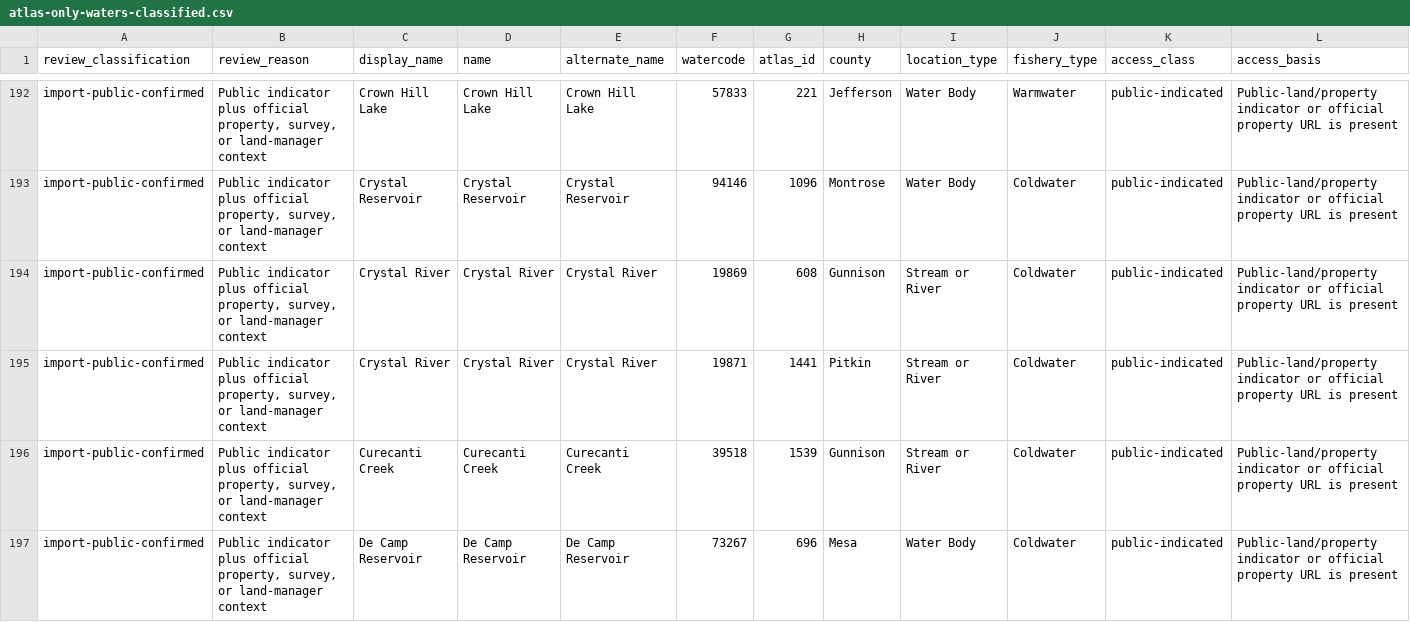
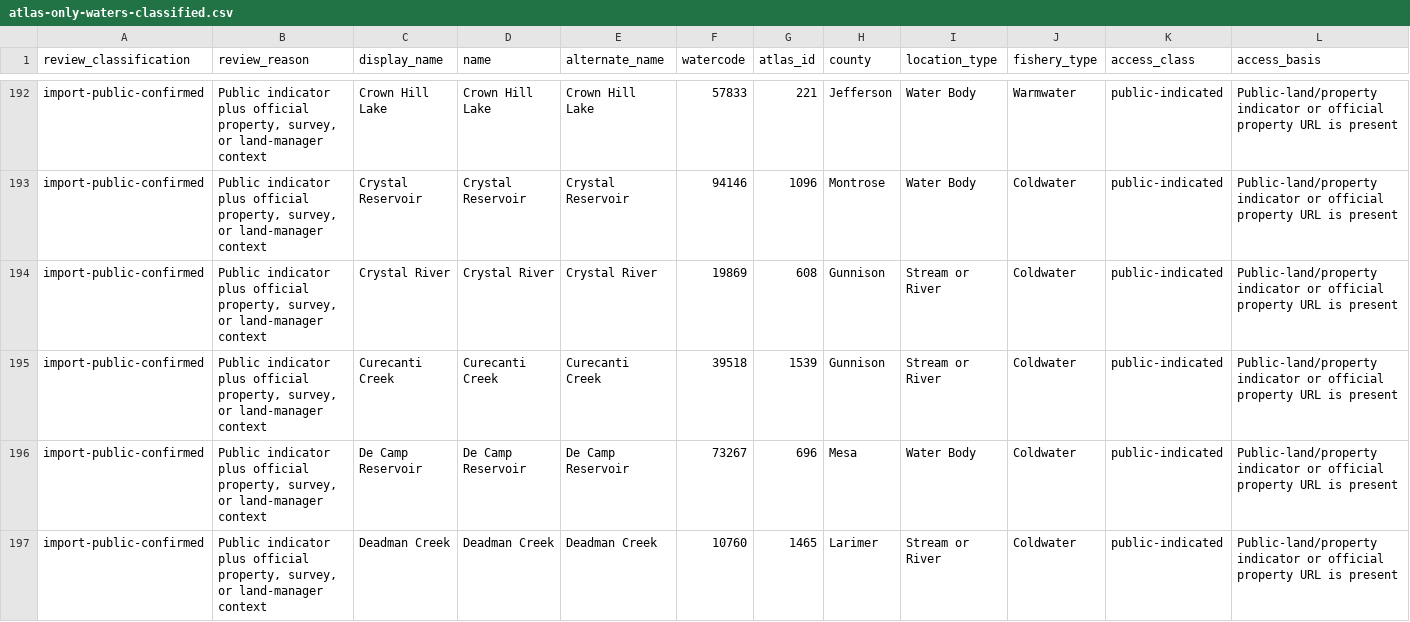
Before and after one commit to jessesandlin-Colorado/Colorado-Fish-Stocking-Map, a CSV file: data/atlas-only-waters-classified.csv, drawn as a sheet; only a part is shown, gaps mark what is left out; the shorter side is filled out with more unchanged rows; removed rows and columns are numbered as before the commit, all else as after; rows hold the shown columns only; the diff covers the shown part only; the diff names each change by its address in the sheet, - before the commit and + after, or states it on an @@ line.

```diff
--- a/data/atlas-only-waters-classified.csv
+++ b/data/atlas-only-waters-classified.csv
-row 195: import-public-confirmed | Public indicator plus official property, survey, or land-manager context | Crystal River | Crystal River | Crystal River | 19871 | 1441 | Pitkin | Stream or River | Coldwater | public-indicated | Public-land/property indicator or official property URL is present
```
Also changed, not shown: 1 added row and 4 removed rows elsewhere in this file, data/atlas-only-waters-review.csv, 14 other files.
